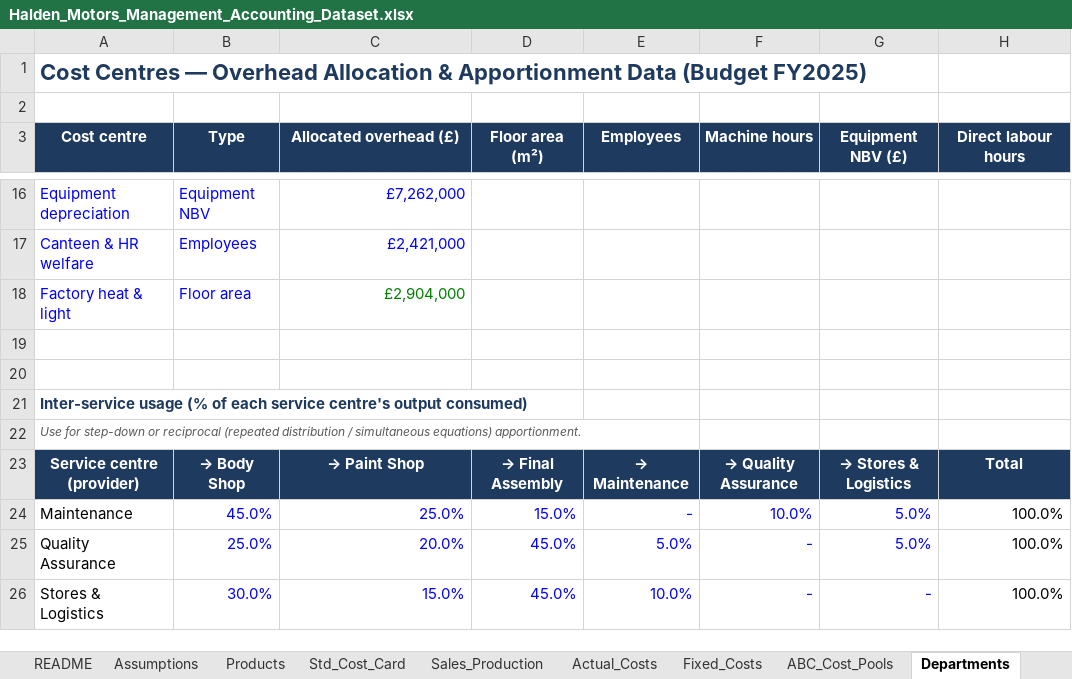
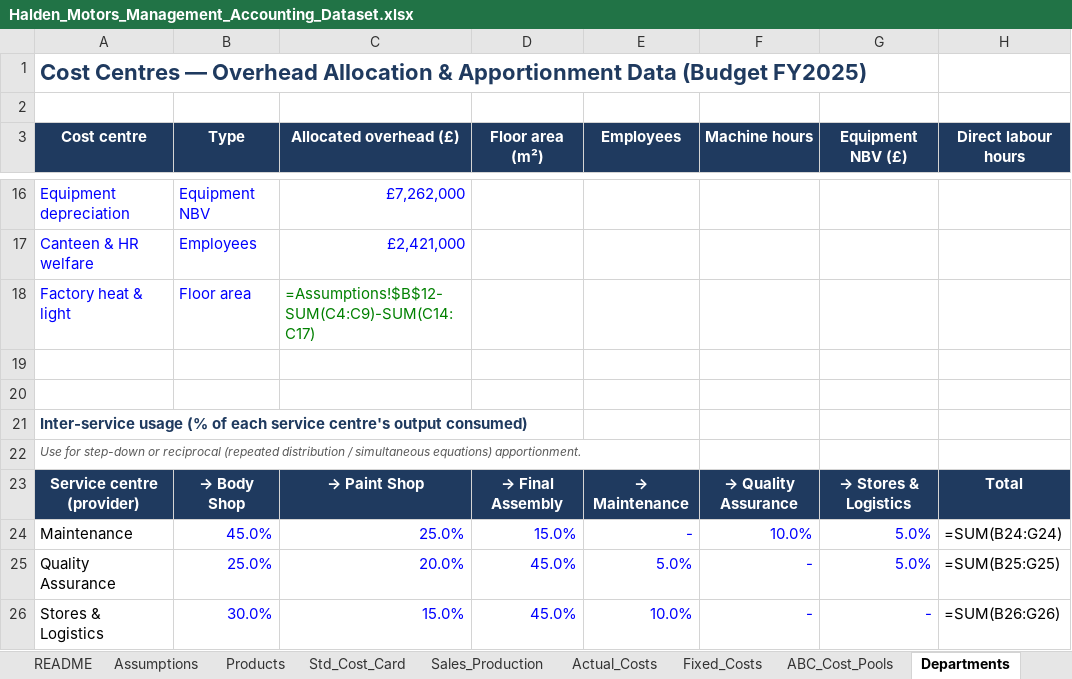
Before and after one commit to andrewprimmer/andrewprimmer.github.io, an Excel workbook: teaching/halden-motors/files/Halden_Motors_Management_Accounting_Dataset.xlsx, sheet Departments, drawn as a sheet; only a part is shown, gaps mark what is left out; values as stored, in another font and other column widths than the file's, no borders; formulas without a stored value are shown as written; table styles not drawn; the diff names each change by its address in the sheet, - before the commit and + after, or states it on an @@ line.

```diff
--- a/teaching/halden-motors/files/Halden_Motors_Management_Accounting_Dataset.xlsx (sheet Departments)
+++ b/teaching/halden-motors/files/Halden_Motors_Management_Accounting_Dataset.xlsx (sheet Departments)
-C18 (Allocated overhead (£)): £2,904,000
+C18 (Allocated overhead (£)): =Assumptions!$B$12-SUM(C4:C9)-SUM(C14:C17)
-H24 (Direct labour hours): 100.0%
+H24 (Direct labour hours): =SUM(B24:G24)
-H25 (Direct labour hours): 100.0%
+H25 (Direct labour hours): =SUM(B25:G25)
-H26 (Direct labour hours): 100.0%
+H26 (Direct labour hours): =SUM(B26:G26)
```
Also changed, not shown: sheet Fixed_Costs, sheet Sales_Production, sheet Std_Cost_Card, sheet Exercises, sheet ABC_Cost_Pools, sheet Make_or_Buy, 20 other files.
